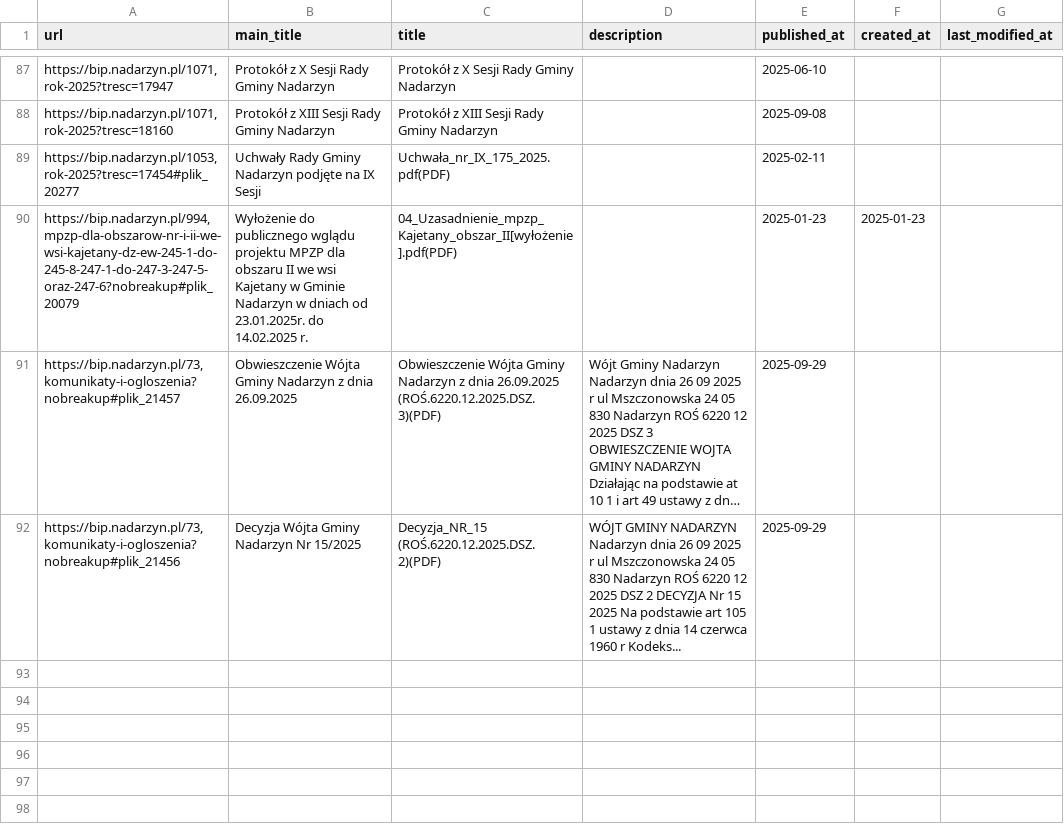
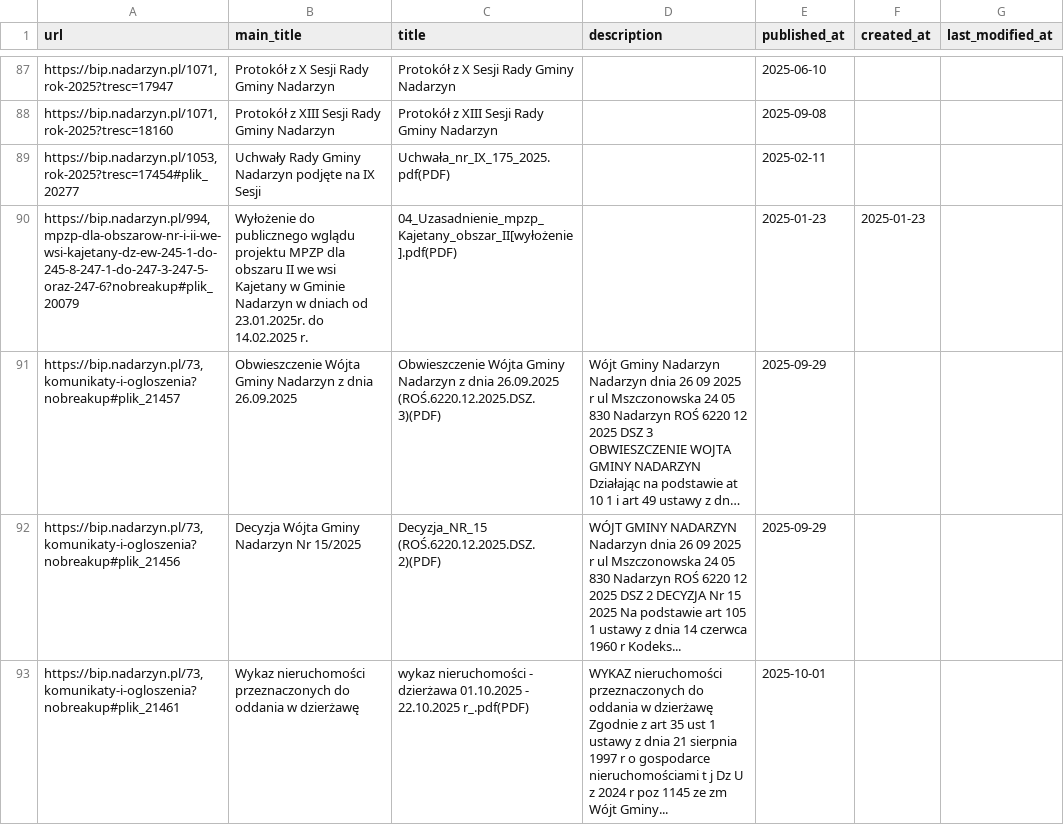
Before and after one commit to suuriko/Kajetany_BIP, a CSV file: items.csv, drawn as a sheet; only a part is shown, gaps mark what is left out; long unchanged cells end in ….

```diff
--- a/items.csv
+++ b/items.csv
@@ -92 +92,2 @@ url,main_title,title,description,published_at,created_at,last_modified_at
 "https://bip.nadarzyn.pl/73,komunikaty-i-ogloszenia?nobreakup#plik_21456",Decyzja Wójta Gminy Nadarzyn Nr 15/2025,Decyzja_NR_15 (ROŚ.6220.12.2025.DSZ.2)(PDF),WÓJT GMINY NADARZYN Nadarzyn dnia 26 09 2025 r ul Mszczonowska 24 05 830 Nadarzyn ROŚ 6220 12 2025 DSZ 2 DECYZJA Nr 15 2025 Na podstawie art 105 1 ustawy z dnia 14 czerwca 1960 r Kodeks...,2025-09-29,,
+"https://bip.nadarzyn.pl/73,komunikaty-i-ogloszenia?nobreakup#plik_21461",Wykaz nieruchomości przeznaczonych do oddania w dzierżawę,wykaz nieruchomości  - dzierżawa 01.10.2025 - 22.10.2025 r_.pdf(PDF),WYKAZ nieruchomości przeznaczonych do oddania w dzierżawę Zgodnie z art 35 ust 1 ustawy z dnia 21 sierpnia 1997 r o gospodarce nieruchomościami t j Dz U z 2024 r poz 1145 ze zm Wójt Gminy...,2025-10-01,,
```
